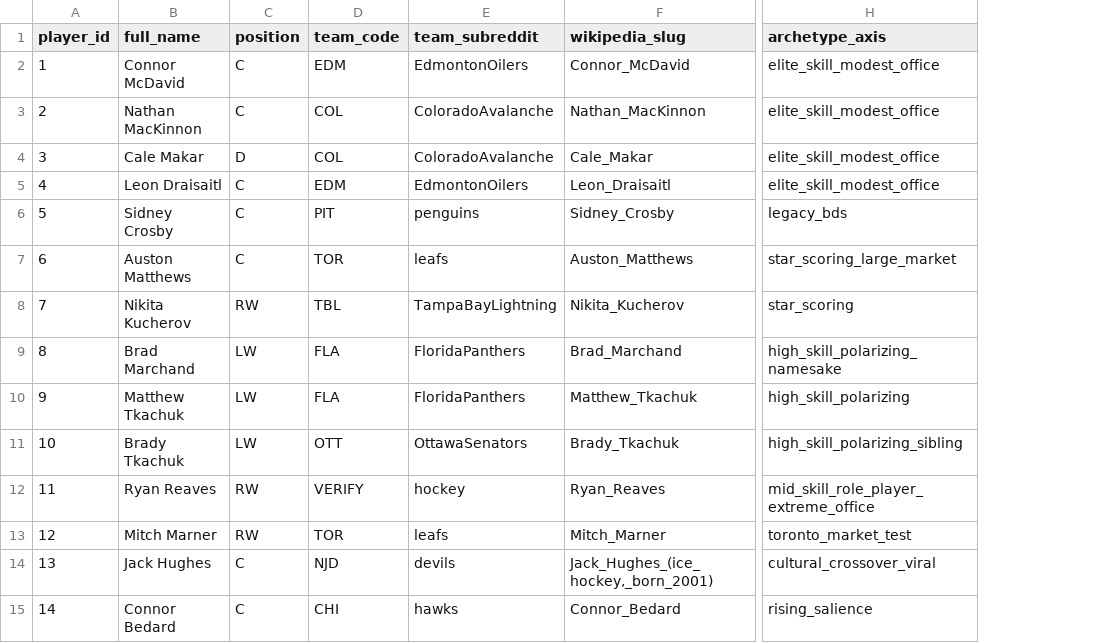
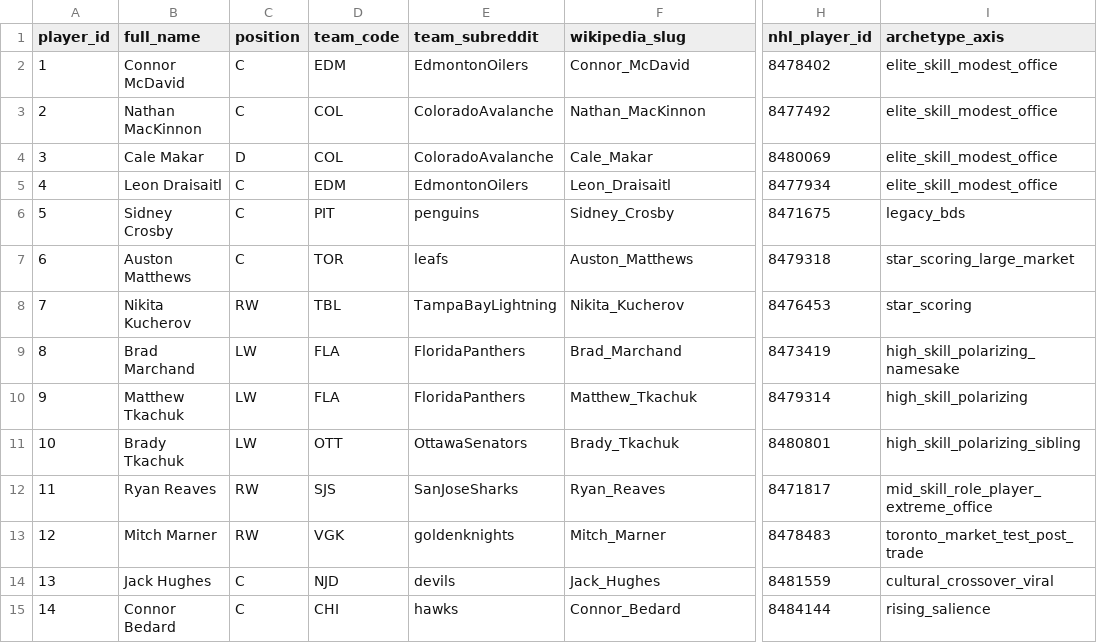
Before and after one commit to adamn03/cassis-2026-marchand-index, a CSV file: pilot/players.csv, drawn as a sheet; only a part is shown, gaps mark what is left out; addresses are those after the commit; the diff names each change by its address in the sheet, - before the commit and + after, or states it on an @@ line.

```diff
--- a/pilot/players.csv
+++ b/pilot/players.csv
+column H (nhl_player_id), rows 2-15: 8478402 | 8477492 | 8480069 | 8477934 | 8471675 | 8479318 | 8476453 | 8473419 | 8479314 | 8480801 | 8471817 | 8478483 | 8481559 | 8484144
-D12 (team_code): VERIFY
+D12 (team_code): SJS
-E12 (team_subreddit): hockey
+E12 (team_subreddit): SanJoseSharks
-D13 (team_code): TOR
+D13 (team_code): VGK
-E13 (team_subreddit): leafs
+E13 (team_subreddit): goldenknights
-I13 (archetype_axis): toronto_market_test
+I13 (archetype_axis): toronto_market_test_post_trade
-F14 (wikipedia_slug): Jack_Hughes_(ice_hockey,_born_2001)
+F14 (wikipedia_slug): Jack_Hughes
```
Also changed, not shown: 16 other files.
